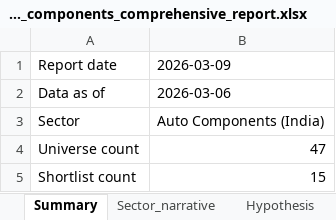
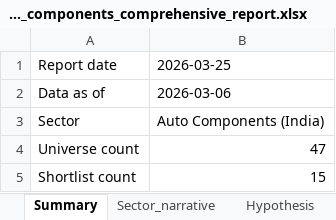
Before and after one commit to Pradeggg/Unified-NSE-Analysis, an Excel workbook: working-sector/output/auto_components_comprehensive_report.xlsx, sheet Summary, drawn as a sheet; values as stored, in another font and other column widths than the file's, no borders; the diff names each change by its address in the sheet, - before the commit and + after, or states it on an @@ line.

```diff
--- a/working-sector/output/auto_components_comprehensive_report.xlsx (sheet Summary)
+++ b/working-sector/output/auto_components_comprehensive_report.xlsx (sheet Summary)
-B1: 2026-03-09
+B1: 2026-03-25
```
Also changed, not shown: sheet Universe_metrics, sheet Stock_narratives, sheet Sector_narrative, sheet Literature, 10 other files.
